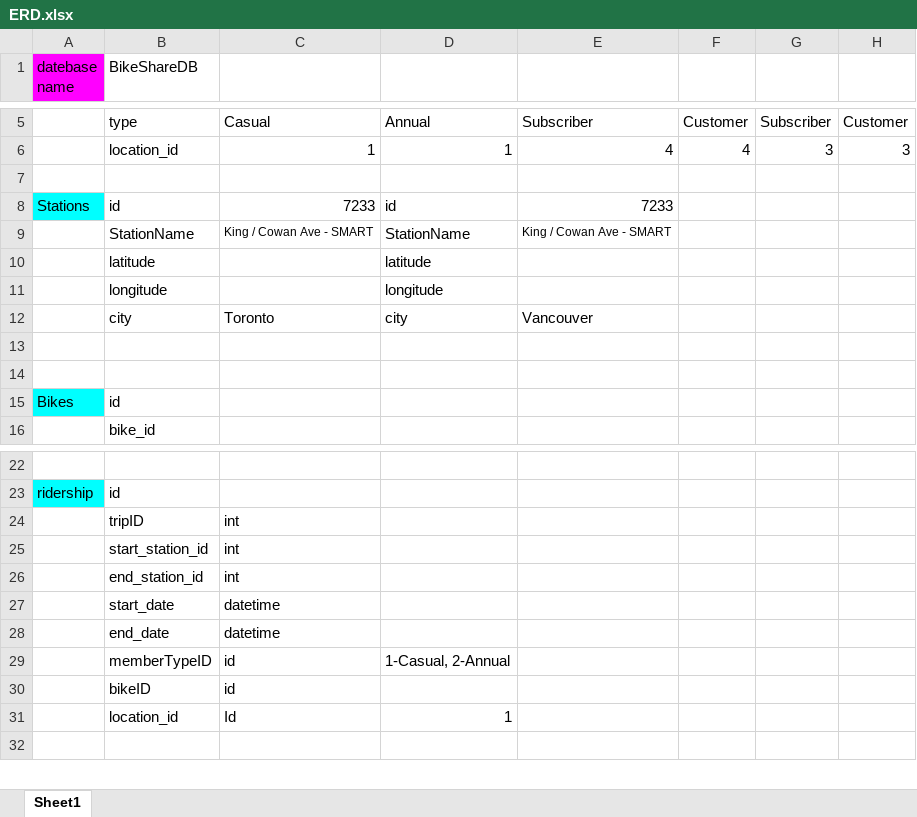
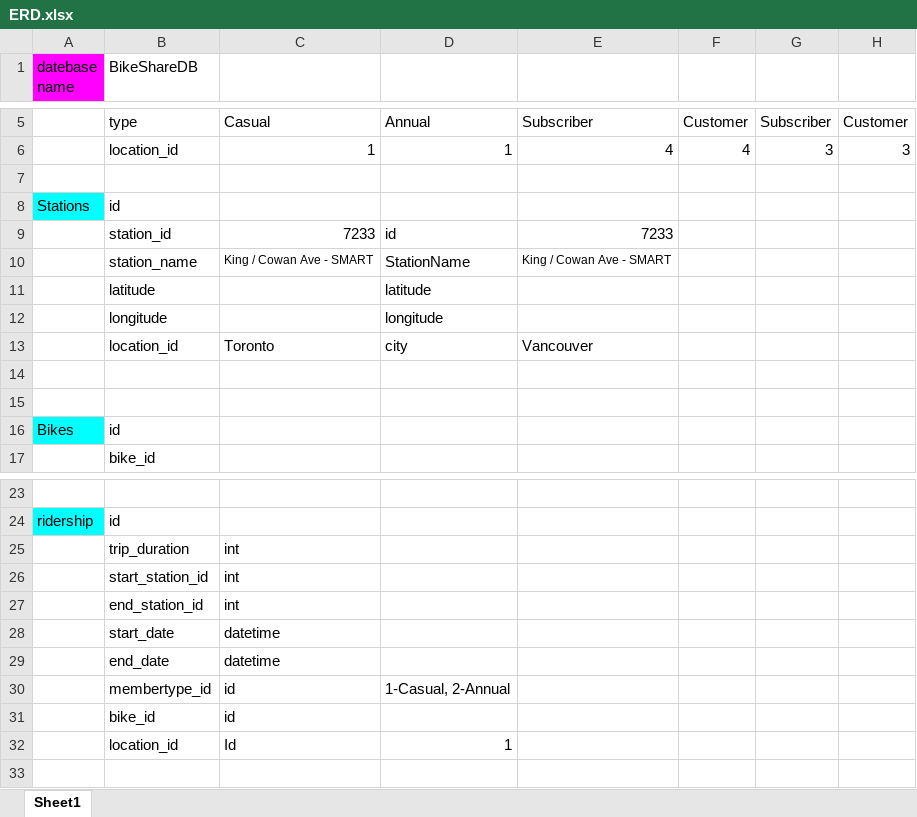
Before and after one commit to JeganS948/project2, an Excel workbook: 1_Data_Modeling/ERD.xlsx, sheet Sheet1, drawn as a sheet; only a part is shown, gaps mark what is left out; values as stored, in another font and other column widths than the file's, no borders; addresses are those after the commit; the diff names each change by its address in the sheet, - before the commit and + after, or states it on an @@ line.

Commit message:
Update ERD.xlsx

```diff
--- a/1_Data_Modeling/ERD.xlsx (sheet Sheet1)
+++ b/1_Data_Modeling/ERD.xlsx (sheet Sheet1)
+row 8: Stations | id
-A9 (datebase name): Stations
+A9 (datebase name): (empty)
-A9 fill: #00FFFF
+A9 fill: none
-B9 (BikeShareDB): id
+B9 (BikeShareDB): station_id
-B10 (BikeShareDB): StationName
+B10 (BikeShareDB): station_name
-B13 (BikeShareDB): city
+B13 (BikeShareDB): location_id
-B25 (BikeShareDB): tripID
+B25 (BikeShareDB): trip_duration
-B30 (BikeShareDB): memberTypeID
+B30 (BikeShareDB): membertype_id
-B31 (BikeShareDB): bikeID
+B31 (BikeShareDB): bike_id
```
